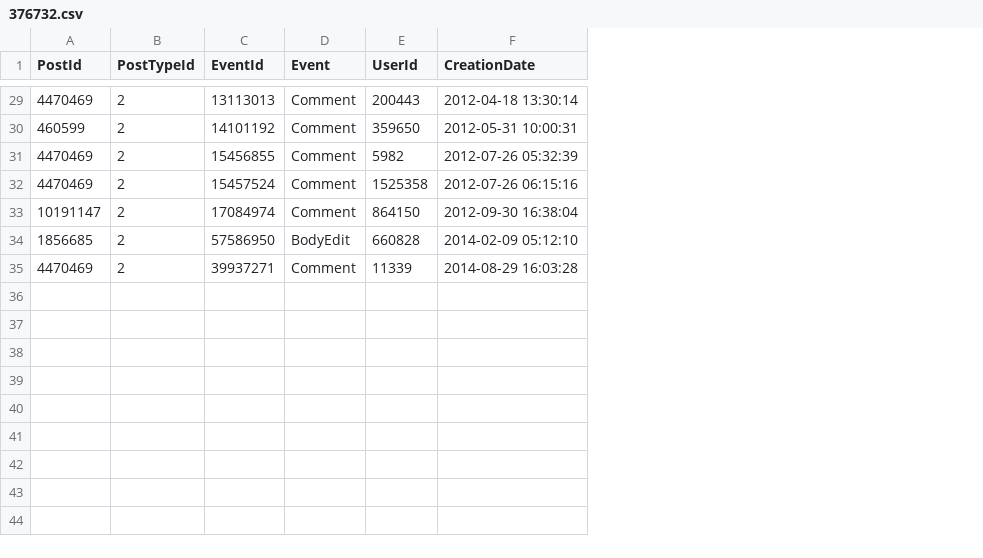
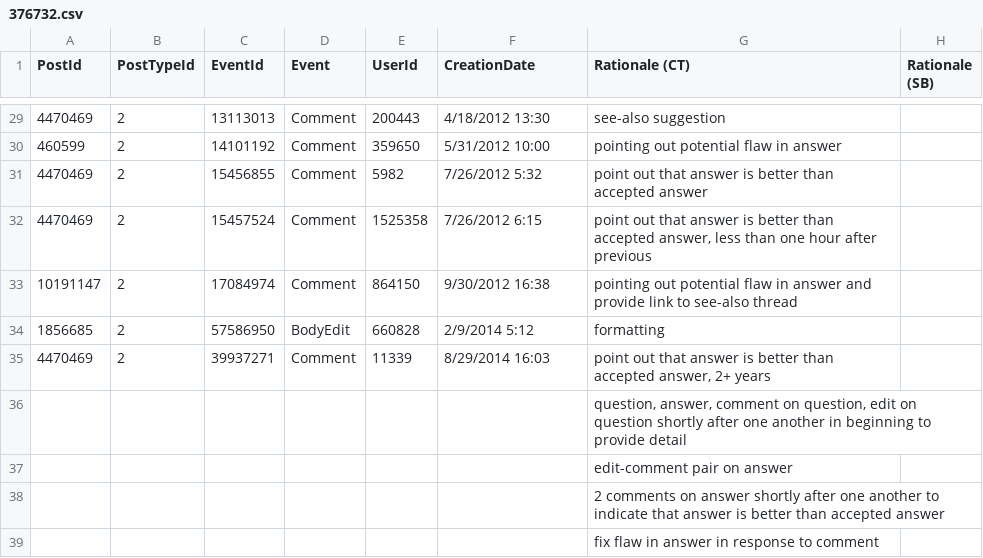
Before and after one commit to sotorrent/so-edit-viz, a CSV file: analysis/sample_1/376732.csv, drawn as a sheet; only a part is shown, gaps mark what is left out; the diff covers the shown part only; the diff names each change by its address in the sheet, - before the commit and + after, or states it on an @@ line.

Commit message:
annotate first 3 threads

```diff
--- a/analysis/sample_1/376732.csv
+++ b/analysis/sample_1/376732.csv
+column G (Rationale (CT)), rows 29-35: see-also suggestion | pointing out potential flaw in answer | point out that answer is better than accepted answer | point out that answer is better than accepted answer, less than one hour after previous | pointing out potential flaw in answer and provide link to see-also thread | formatting | point out that answer is better than accepted answer, 2+ years
+column H (Rationale (SB)), empty
-F29 (CreationDate): 2012-04-18 13:30:14
+F29 (CreationDate): 4/18/2012 13:30
-F30 (CreationDate): 2012-05-31 10:00:31
+F30 (CreationDate): 5/31/2012 10:00
-F31 (CreationDate): 2012-07-26 05:32:39
+F31 (CreationDate): 7/26/2012 5:32
-F32 (CreationDate): 2012-07-26 06:15:16
+F32 (CreationDate): 7/26/2012 6:15
-F33 (CreationDate): 2012-09-30 16:38:04
+F33 (CreationDate): 9/30/2012 16:38
-F34 (CreationDate): 2014-02-09 05:12:10
+F34 (CreationDate): 2/9/2014 5:12
-F35 (CreationDate): 2014-08-29 16:03:28
+F35 (CreationDate): 8/29/2014 16:03
+row 36:  |  |  |  |  |  | question, answer, comment on question, edit on question shortly after one another in beginning to provide detail
+row 37:  |  |  |  |  |  | edit-comment pair on answer
+row 38:  |  |  |  |  |  | 2 comments on answer shortly after one another to indicate that answer is better than accepted answer
+row 39:  |  |  |  |  |  | fix flaw in answer in response to comment
```
Also changed, not shown: 27 edited cells elsewhere in this file, analysis/sample_1/3529744.csv, analysis/sample_1/50332.csv.
